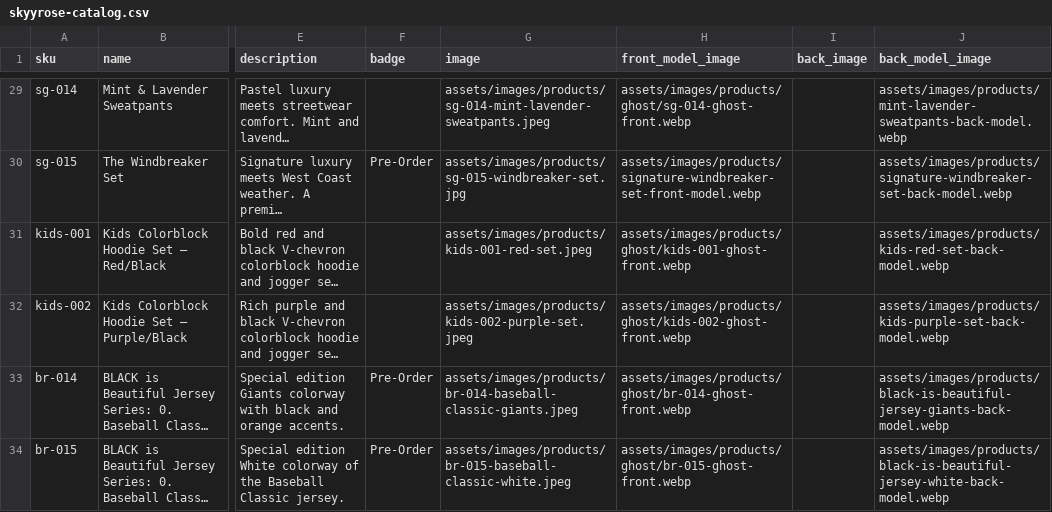
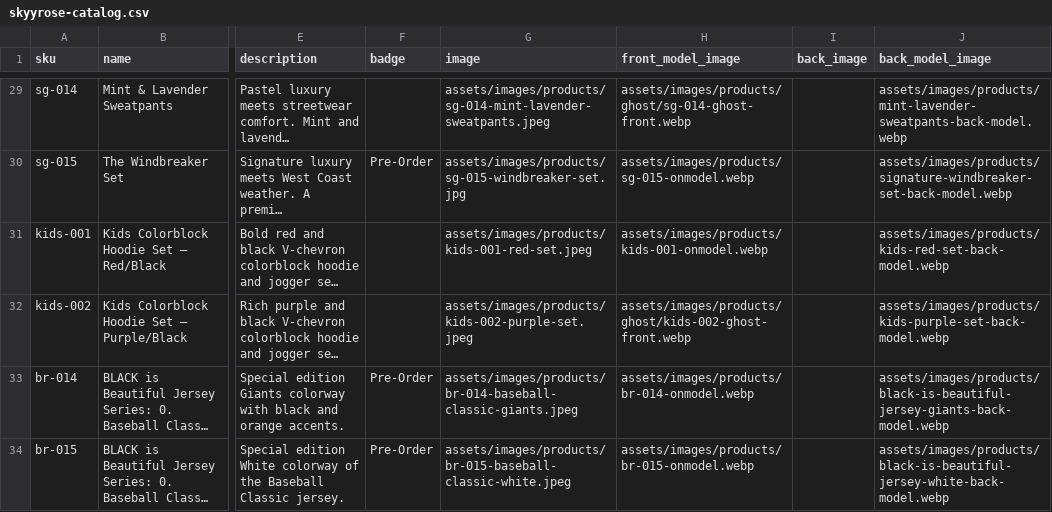
Before and after one commit to The-Skyy-Rose-Collection-LLC/DevSkyy, a CSV file: wordpress-theme/skyyrose-flagship/data/skyyrose-catalog.csv, drawn as a sheet; only a part is shown, gaps mark what is left out; long unchanged cells end in …; the diff covers the shown part only; the diff names each change by its address in the sheet, - before the commit and + after, or states it on an @@ line.

Commit message:
fix(catalog): wire 23 QC-passed on-model renders; hold br-005/br-012/sg-002 on fallback
Reconciles committed CSV (was on old paths) with committed onmodel SOT/binaries
from b432bcac9. 23 SKUs that passed Claude vision QC point front_model_image at
their *-onmodel.webp; br-005/br-012/sg-002 failed QC (wrong colorway / collage)
and are held on prior fallback images until re-rendered.

```diff
--- a/wordpress-theme/skyyrose-flagship/data/skyyrose-catalog.csv
+++ b/wordpress-theme/skyyrose-flagship/data/skyyrose-catalog.csv
-H30 (front_model_image): assets/images/products/signature-windbreaker-set-front-model.webp
+H30 (front_model_image): assets/images/products/sg-015-onmodel.webp
-H31 (front_model_image): assets/images/products/ghost/kids-001-ghost-front.webp
+H31 (front_model_image): assets/images/products/kids-001-onmodel.webp
-H33 (front_model_image): assets/images/products/ghost/br-014-ghost-front.webp
+H33 (front_model_image): assets/images/products/br-014-onmodel.webp
-H34 (front_model_image): assets/images/products/ghost/br-015-ghost-front.webp
+H34 (front_model_image): assets/images/products/br-015-onmodel.webp
```
Also changed, not shown: 19 edited cells elsewhere in this file, 2 other files.
